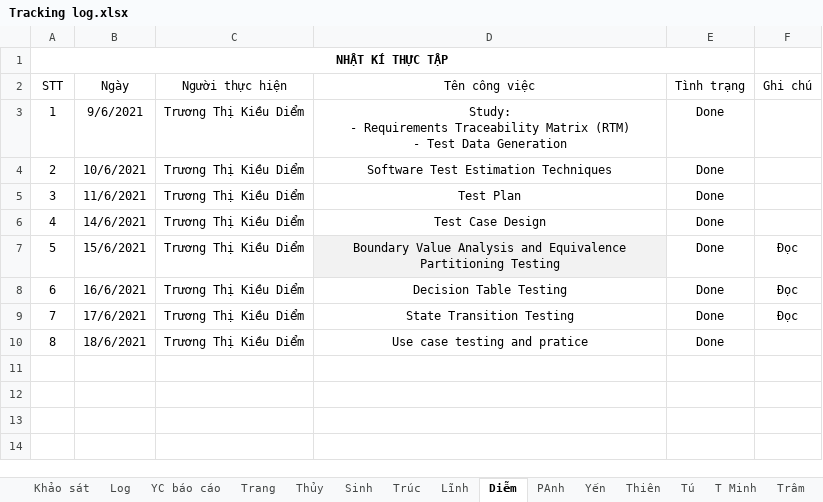
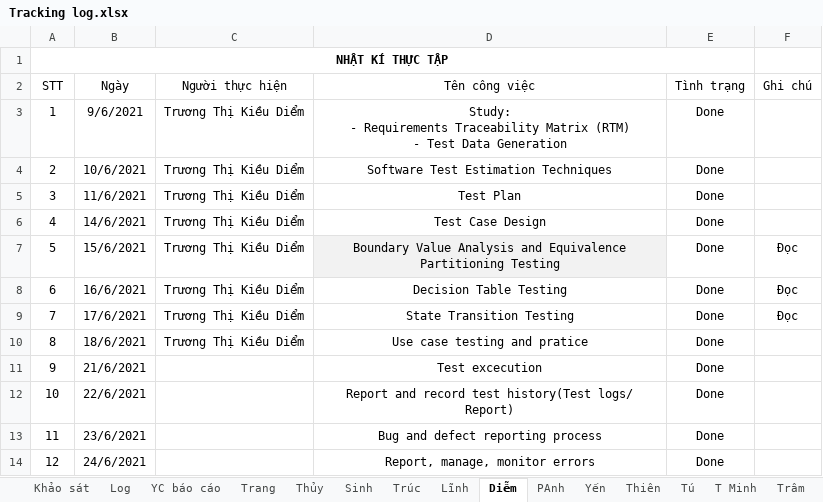
Before and after one commit to nhamct/TTNN44K, an Excel workbook: Tracking log.xlsx, sheet Diễm, drawn as a sheet; values as stored, in another font and other column widths than the file's, no borders; table styles not drawn; the diff names each change by its address in the sheet, - before the commit and + after, or states it on an @@ line.

Commit message:
Update Tracking log.xlsx

```diff
--- a/Tracking log.xlsx (sheet Diễm)
+++ b/Tracking log.xlsx (sheet Diễm)
+row 11: 9 | 21/6/2021 |  | Test excecution | Done
+row 12: 10 | 22/6/2021 |  | Report and record test history(Test logs/ Report) | Done
+row 13: 11 | 23/6/2021 |  | Bug and defect reporting process | Done
+row 14: 12 | 24/6/2021 |  | Report, manage, monitor errors | Done
```
